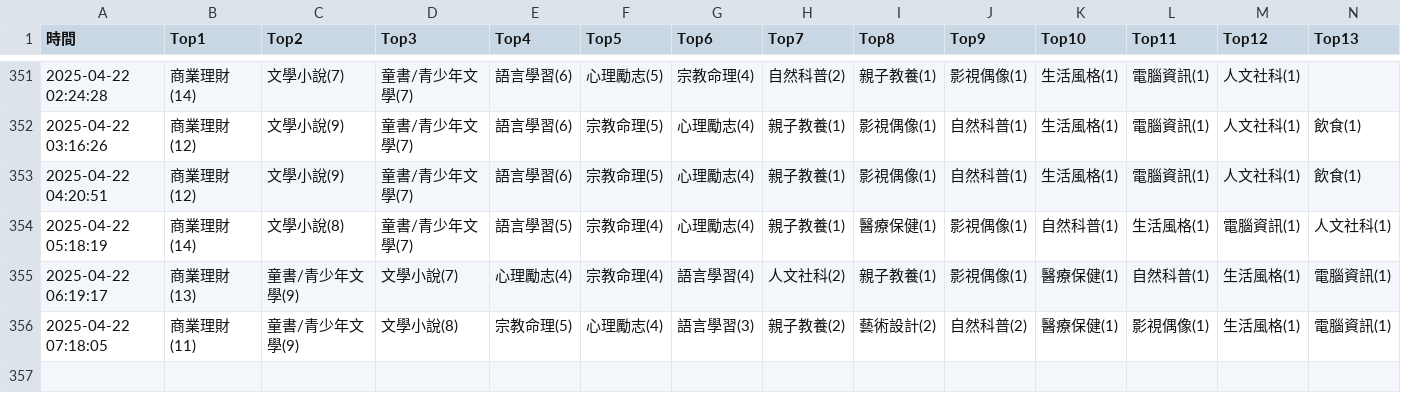
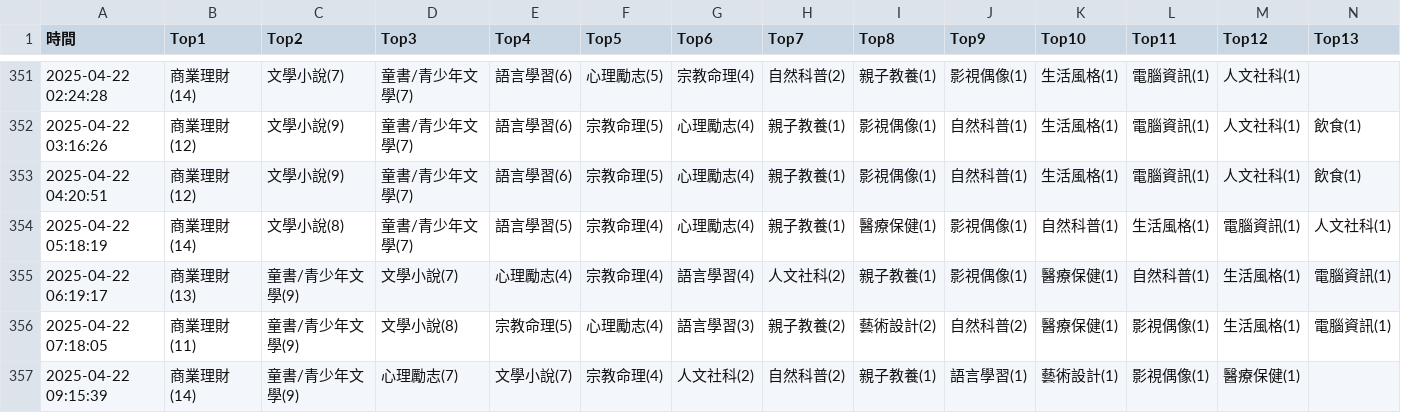
Before and after one commit to allenwhitewho/s1111409_mid, a CSV file: category_log.csv, drawn as a sheet; only a part is shown, gaps mark what is left out; rows hold the shown columns only; the diff names each change by its address in the sheet, - before the commit and + after, or states it on an @@ line.

Commit message:
chore: update CSV data from workflow every hour

```diff
--- a/category_log.csv
+++ b/category_log.csv
+row 357: 2025-04-22 09:15:39 | 商業理財(14) | 童書/青少年文學(9) | 心理勵志(7) | 文學小說(7) | 宗教命理(4) | 人文社科(2) | 自然科普(2) | 親子教養(1) | 語言學習(1) | 藝術設計(1) | 影視偶像(1) | 醫療保健(1)
```
Also changed, not shown: api.csv, 1 other file.
